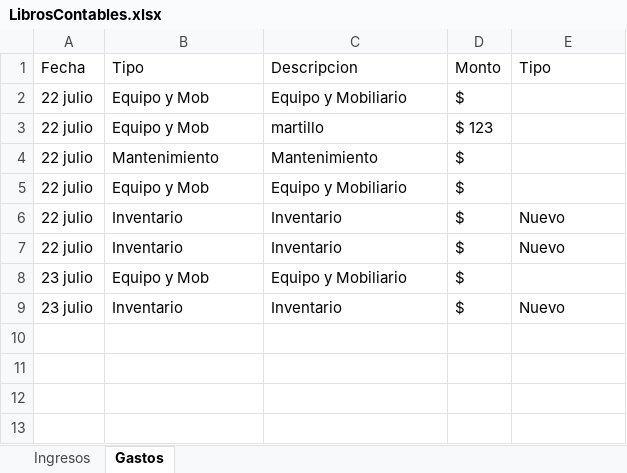
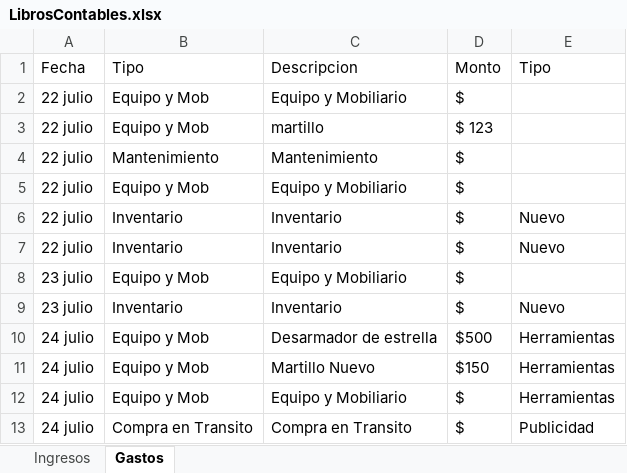
Before and after one commit to Alisbasa/EPIC-MOUNTAIN-SYSTEM, an Excel workbook: JavaApplication19/src/excel/LibrosContables.xlsx, sheet Gastos, drawn as a sheet; values as stored, in another font and other column widths than the file's, no borders; the diff names each change by its address in the sheet, - before the commit and + after, or states it on an @@ line.

```diff
--- a/JavaApplication19/src/excel/LibrosContables.xlsx (sheet Gastos)
+++ b/JavaApplication19/src/excel/LibrosContables.xlsx (sheet Gastos)
+row 10: 24 julio | Equipo y Mob | Desarmador de estrella | $500 | Herramientas
+row 11: 24 julio | Equipo y Mob | Martillo Nuevo | $150 | Herramientas
+row 12: 24 julio | Equipo y Mob | Equipo y Mobiliario | $ | Herramientas
+row 13: 24 julio | Compra en Transito | Compra en Transito | $ | Publicidad
```
Also changed, not shown: JavaApplication19/src/excel/Equipo.xlsx, JavaApplication19/src/excel/Inventario.xlsx, 9 other files.
